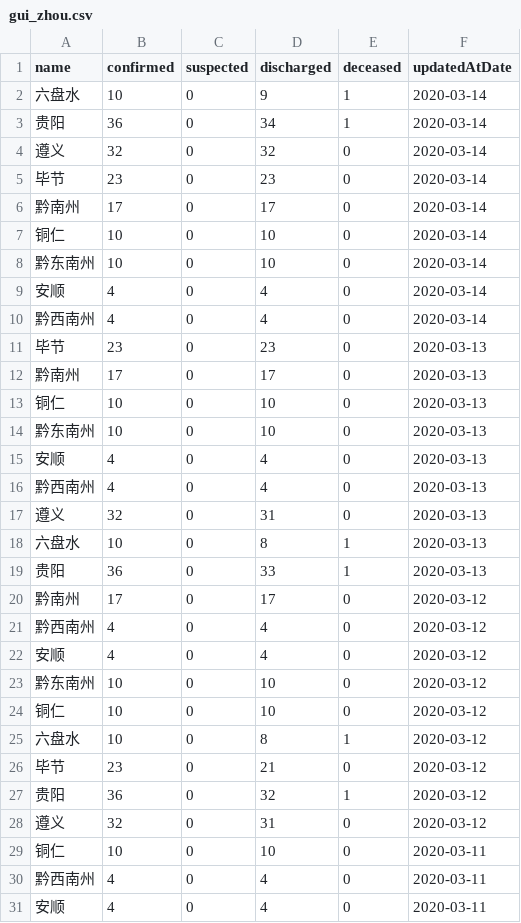
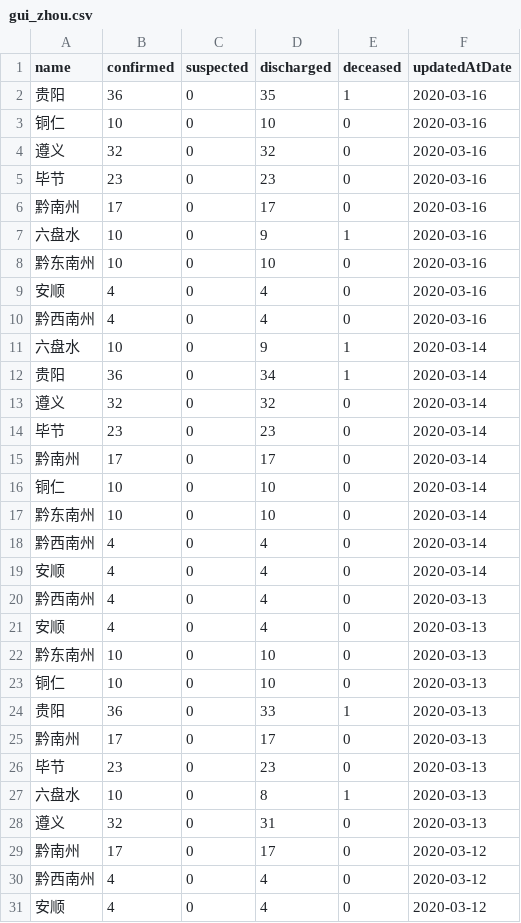
Before and after one commit to fantasticfears-stage/ncov-zh, a CSV file: public/data/provinces/gui_zhou.csv, drawn as a sheet; only a part is shown; the shorter side is filled out with more unchanged rows; the diff covers the shown part only.

```diff
--- a/public/data/provinces/gui_zhou.csv
+++ b/public/data/provinces/gui_zhou.csv
@@ -1,2 +1,11 @@
 name,confirmed,suspected,discharged,deceased,updatedAtDate
+贵阳,36,0,35,1,2020-03-16
+铜仁,10,0,10,0,2020-03-16
+遵义,32,0,32,0,2020-03-16
+毕节,23,0,23,0,2020-03-16
+黔南州,17,0,17,0,2020-03-16
+六盘水,10,0,9,1,2020-03-16
+黔东南州,10,0,10,0,2020-03-16
+安顺,4,0,4,0,2020-03-16
+黔西南州,4,0,4,0,2020-03-16
 六盘水,10,0,9,1,2020-03-14
@@ -8,13 +17,13 @@ name,confirmed,suspected,discharged,deceased,updatedAtDate
 黔东南州,10,0,10,0,2020-03-14
+黔西南州,4,0,4,0,2020-03-14
 安顺,4,0,4,0,2020-03-14
-黔西南州,4,0,4,0,2020-03-14
+黔西南州,4,0,4,0,2020-03-13
+安顺,4,0,4,0,2020-03-13
+黔东南州,10,0,10,0,2020-03-13
+铜仁,10,0,10,0,2020-03-13
+贵阳,36,0,33,1,2020-03-13
+黔南州,17,0,17,0,2020-03-13
 毕节,23,0,23,0,2020-03-13
-黔南州,17,0,17,0,2020-03-13
-铜仁,10,0,10,0,2020-03-13
-黔东南州,10,0,10,0,2020-03-13
-安顺,4,0,4,0,2020-03-13
-黔西南州,4,0,4,0,2020-03-13
+六盘水,10,0,8,1,2020-03-13
 遵义,32,0,31,0,2020-03-13
-六盘水,10,0,8,1,2020-03-13
-贵阳,36,0,33,1,2020-03-13
 黔南州,17,0,17,0,2020-03-12
```
Also changed, not shown: 66 moved rows elsewhere in this file, public/data/provinces.csv, public/data/provinces/hai_nan.csv, 28 other files.
